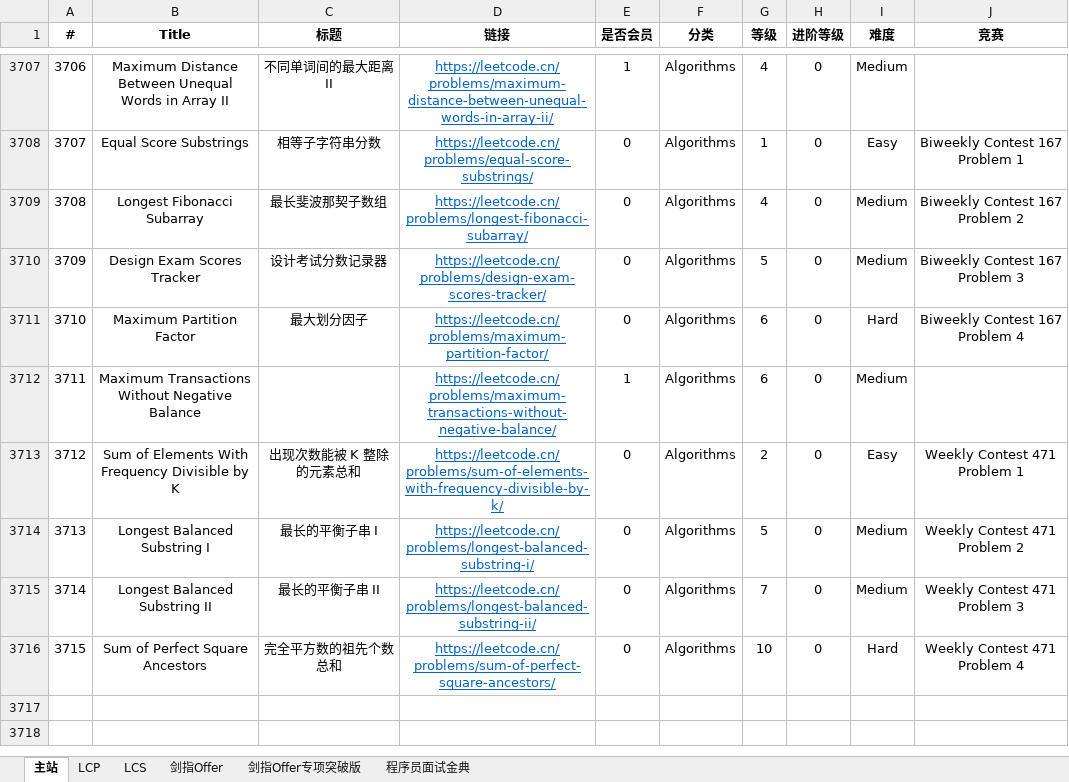
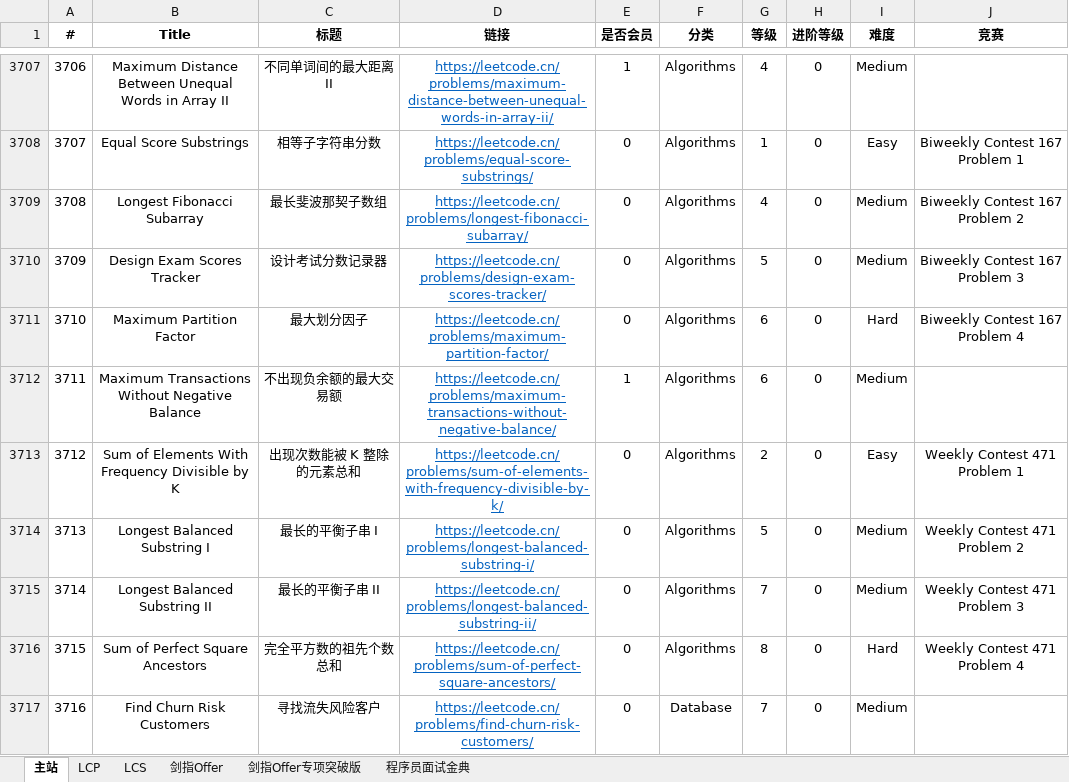
Before and after one commit to stormsunshine/LeetCode-Levels, an Excel workbook: LeetCode Levels.xlsx, sheet 主站, drawn as a sheet; only a part is shown, gaps mark what is left out; values as stored, in another font and other column widths than the file's, no borders; conditional formats not drawn; the diff covers the shown part only; the diff names each change by its address in the sheet, - before the commit and + after, or states it on an @@ line.

Commit message:
Update levels

```diff
--- a/LeetCode Levels.xlsx (sheet 主站)
+++ b/LeetCode Levels.xlsx (sheet 主站)
-C3712 (标题): (empty)
+C3712 (标题): 不出现负余额的最大交易额
-G3716 (等级): 10
+G3716 (等级): 8
+row 3717: 3716 | Find Churn Risk Customers | 寻找流失风险客户 | https://leetcode.cn/problems/find-churn-risk-customers/ | 0 | Database | 7 | 0 | Medium
```
Also changed, not shown: 5 added rows and 2 edited cells elsewhere in this sheet.
